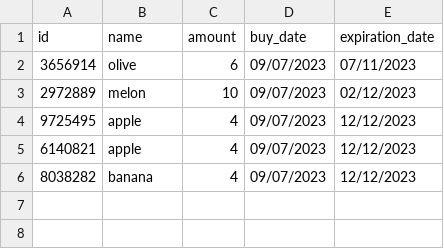
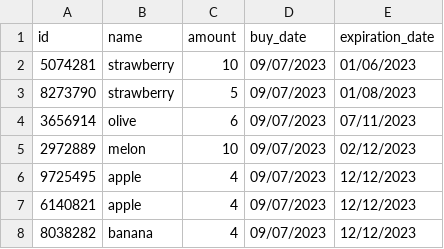
Before and after one commit to BADijkman/Super_Py, a CSV file: csv/inventory.csv, drawn as a sheet.

```diff
--- a/csv/inventory.csv
+++ b/csv/inventory.csv
@@ -1,2 +1,4 @@
 id,name,amount,buy_date,expiration_date
+5074281,strawberry,10,09/07/2023,01/06/2023
+8273790,strawberry,5,09/07/2023,01/08/2023
 3656914,olive,6,09/07/2023,07/11/2023
```
Also changed, not shown: csv/purchase.csv, 2 other files.
